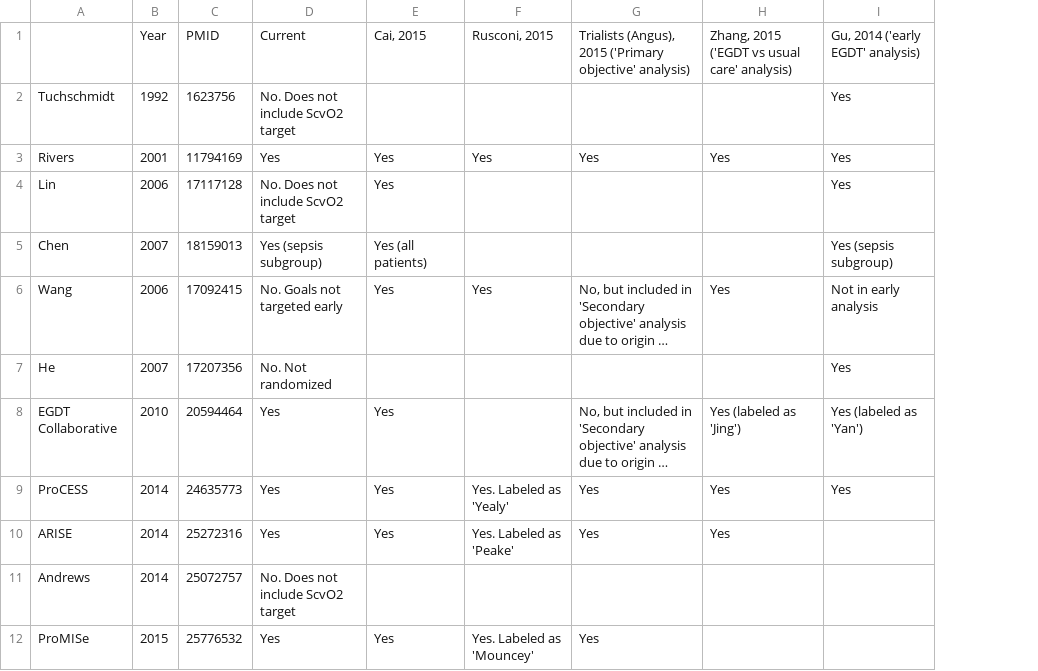
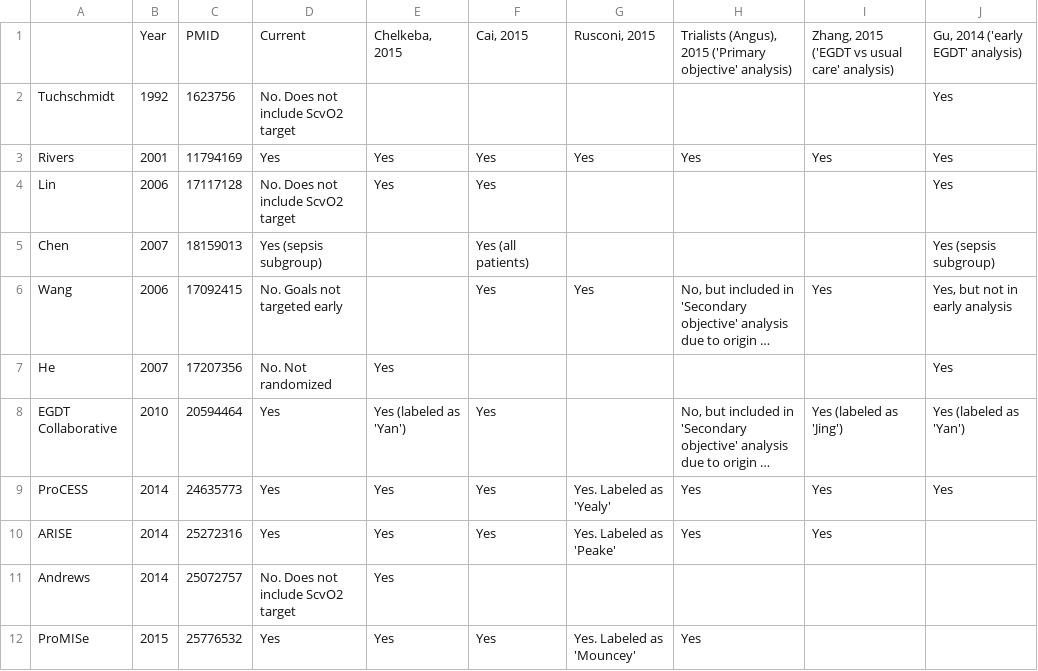
Before and after one commit to openMetaAnalysis/Early-goal-directed-therapy-for-septic-shock, a CSV file: reconciliation-tables/Reconciliation of studies. EGDT vs usual care.csv, drawn as a sheet; long unchanged cells end in …; addresses are those after the commit; the diff names each change by its address in the sheet, - before the commit and + after, or states it on an @@ line.

```diff
--- a/reconciliation-tables/Reconciliation of studies. EGDT vs usual care.csv
+++ b/reconciliation-tables/Reconciliation of studies. EGDT vs usual care.csv
+column E, rows 1-12: Chelkeba, 2015 |  | Yes | Yes |  |  | Yes | Yes (labeled as 'Yan') | Yes | Yes | Yes | Yes
-J6: Not in early analysis
+J6: Yes, but not in early analysis
```
Also changed, not shown: reconciliation-tables/Reconciliation of conclusions.csv.
